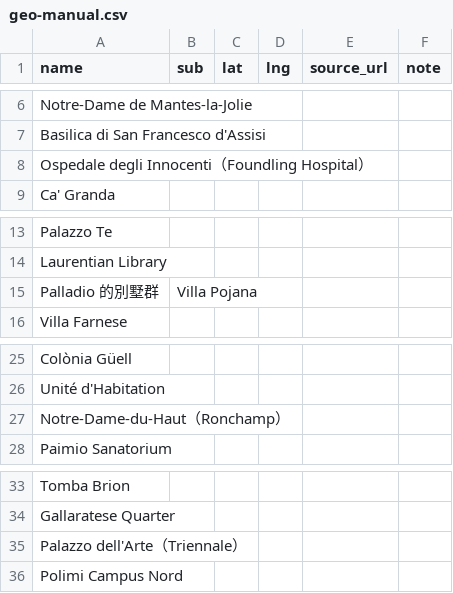
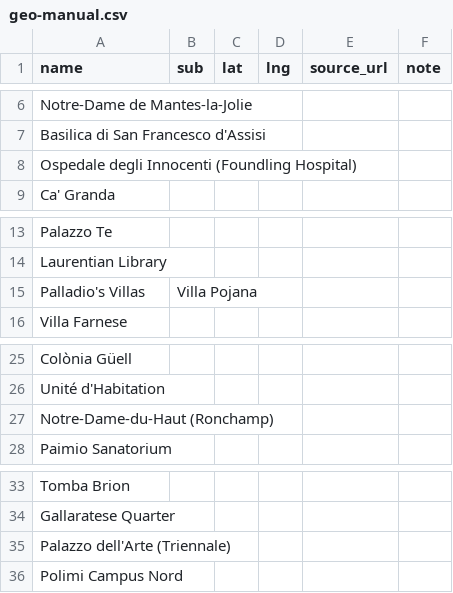
Before and after one commit to Vivinne/gc-map, a CSV file: data/geo-manual.csv, drawn as a sheet; only a part is shown, gaps mark what is left out.

```diff
--- a/data/geo-manual.csv
+++ b/data/geo-manual.csv
@@ -7,3 +7,3 @@ Notre-Dame de Mantes-la-Jolie,,,,,
 Basilica di San Francesco d'Assisi,,,,,
-Ospedale degli Innocenti（Foundling Hospital）,,,,,
+Ospedale degli Innocenti (Foundling Hospital),,,,,
 Ca' Granda,,,,,
@@ -14,3 +14,3 @@ Palazzo Te,,,,,
 Laurentian Library,,,,,
-Palladio 的別墅群,Villa Pojana,,,,
+Palladio's Villas,Villa Pojana,,,,
 Villa Farnese,,,,,
@@ -26,3 +26,3 @@ Colònia Güell,,,,,
 Unité d'Habitation,,,,,
-Notre-Dame-du-Haut（Ronchamp）,,,,,
+Notre-Dame-du-Haut (Ronchamp),,,,,
 Paimio Sanatorium,,,,,
@@ -34,3 +34,3 @@ Tomba Brion,,,,,
 Gallaratese Quarter,,,,,
-Palazzo dell'Arte（Triennale）,,,,,
+Palazzo dell'Arte (Triennale),,,,,
 Polimi Campus Nord,,,,,
```
Also changed, not shown: 13 other files.
